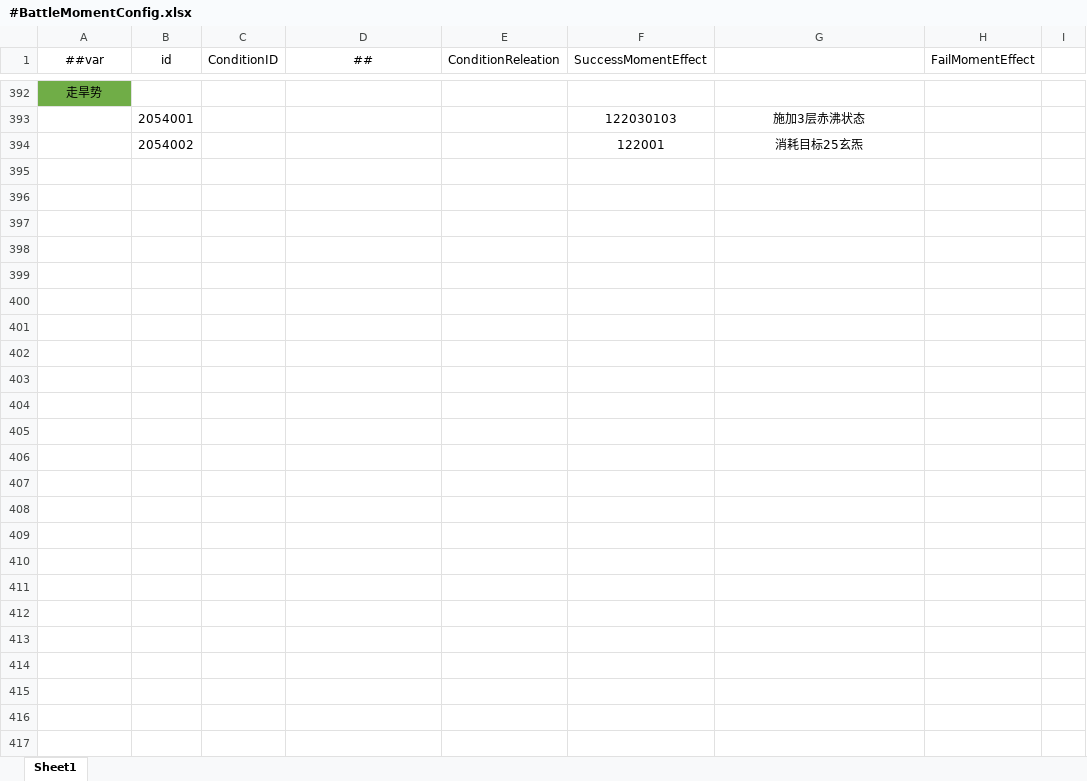
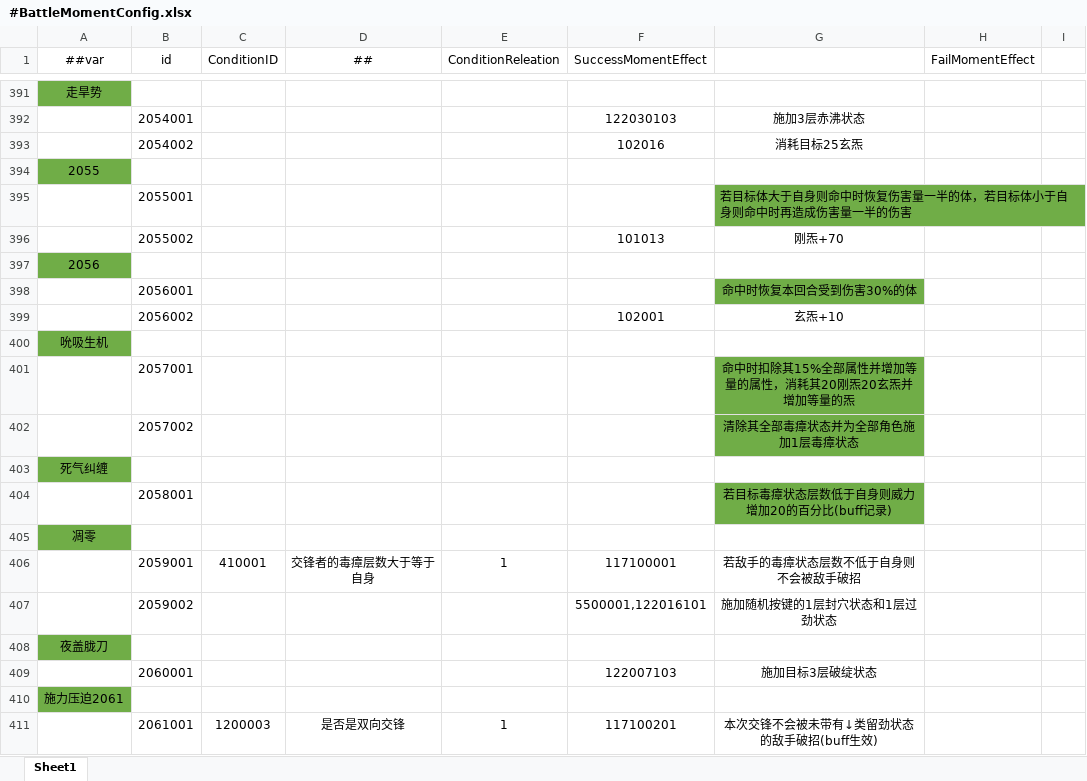
Before and after one commit to hhhhccccccc/Return0, an Excel workbook: Luban/Config/Datas/#BattleMomentConfig.xlsx, sheet Sheet1, drawn as a sheet; only a part is shown, gaps mark what is left out; values as stored, in another font and other column widths than the file's, no borders; addresses are those after the commit; the diff covers the shown part only; the diff names each change by its address in the sheet, - before the commit and + after, or states it on an @@ line.

```diff
--- a/Luban/Config/Datas/#BattleMomentConfig.xlsx (sheet Sheet1)
+++ b/Luban/Config/Datas/#BattleMomentConfig.xlsx (sheet Sheet1)
-F393 (SuccessMomentEffect): 122001
+F393 (SuccessMomentEffect): 102016
+row 394: 2055
+row 395:  | 2055001 |  |  |  |  | 若目标体大于自身则命中时恢复伤害量一半的体，若目标体小于自身则命中时再造成伤害量一半的伤害
+row 396:  | 2055002 |  |  |  | 101013 | 刚炁+70
+row 397: 2056
+row 398:  | 2056001 |  |  |  |  | 命中时恢复本回合受到伤害30%的体
+row 399:  | 2056002 |  |  |  | 102001 | 玄炁+10
+row 400: 吮吸生机
+row 401:  | 2057001 |  |  |  |  | 命中时扣除其15%全部属性并增加等量的属性，消耗其20刚炁20玄炁并增加等量的炁
+row 402:  | 2057002 |  |  |  |  | 清除其全部毒瘴状态并为全部角色施加1层毒瘴状态
+row 403: 死气纠缠
+row 404:  | 2058001 |  |  |  |  | 若目标毒瘴状态层数低于自身则威力增加20的百分比(buff记录)
+row 405: 凋零
+row 406:  | 2059001 | 410001 | 交锋者的毒瘴层数大于等于自身 | 1 | 117100001 | 若敌手的毒瘴状态层数不低于自身则不会被敌手破招
+row 407:  | 2059002 |  |  |  | 5500001,122016101 | 施加随机按键的1层封穴状态和1层过劲状态
+row 408: 夜盖胧刀
+row 409:  | 2060001 |  |  |  | 122007103 | 施加目标3层破绽状态
+row 410: 施力压迫2061
+row 411:  | 2061001 | 1200003 | 是否是双向交锋 | 1 | 117100201 | 本次交锋不会被未带有↓类留劲状态的敌手破招(buff生效)
```
Also changed, not shown: 618 added rows, 3 removed rows, 11 edited cells and cell formats elsewhere in this sheet, Luban/Config/Datas/#BattleBuffConfig.xlsx, Luban/Config/Datas/#BattleMomentConditionConfig.xlsx, 45 other files.
